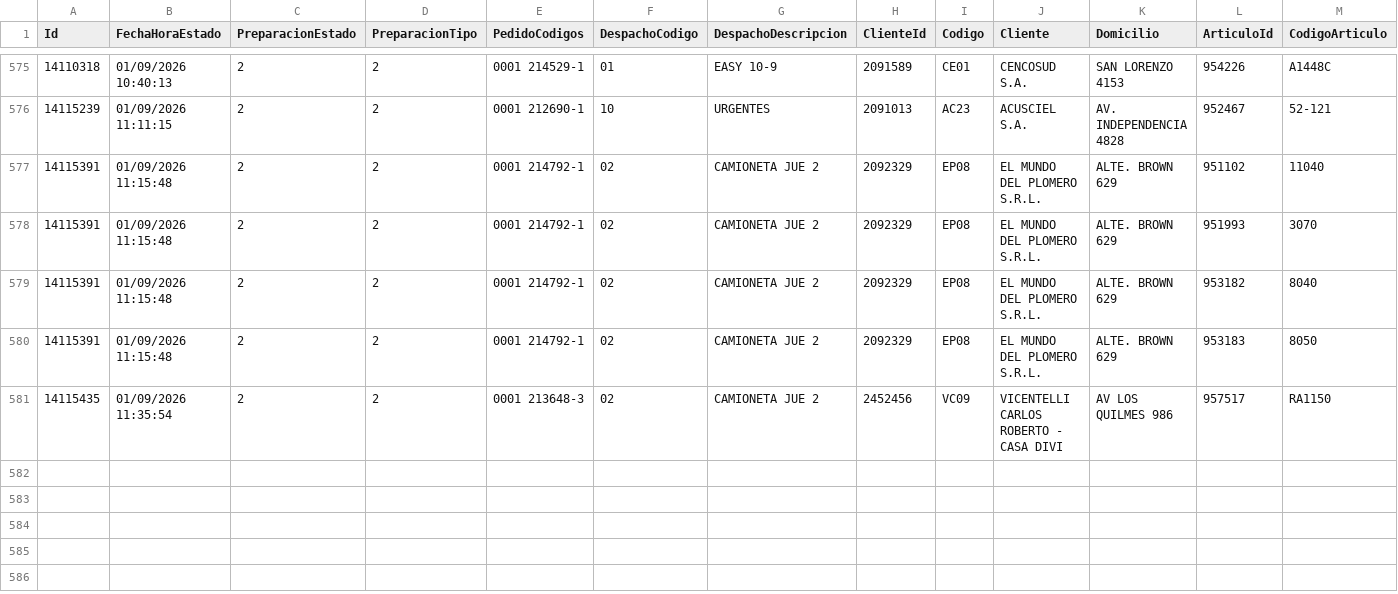
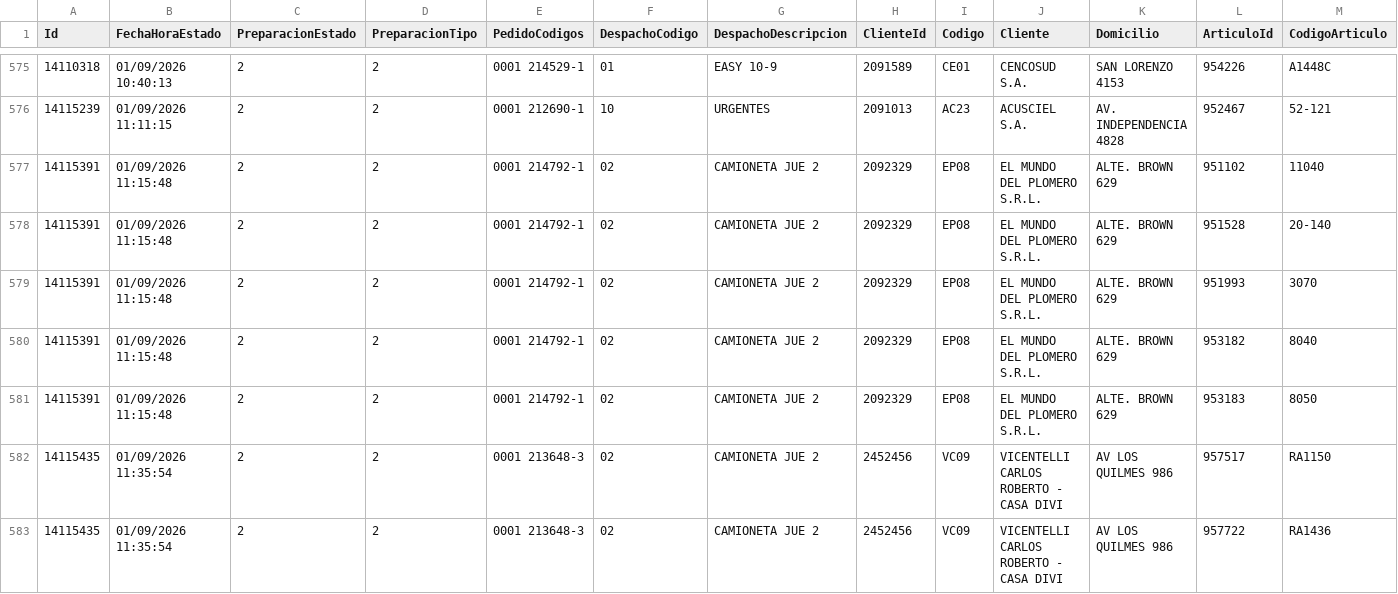
Before and after one commit to IvanGoyena/Logistica-Peirano, a CSV file: Data_WMS/Filtrar Preparacion Septiembre 2026.csv, drawn as a sheet; only a part is shown, gaps mark what is left out; rows hold the shown columns only; the diff names each change by its address in the sheet, - before the commit and + after, or states it on an @@ line.

Commit message:
Actualización automática WMS - Filtrar Preparacion - 01/09/2026 12:05:35

```diff
--- a/Data_WMS/Filtrar Preparacion Septiembre 2026.csv
+++ b/Data_WMS/Filtrar Preparacion Septiembre 2026.csv
+row 578: 14115391 | 01/09/2026 11:15:48 | 2 | 2 | 0001 214792-1 | 02 | CAMIONETA JUE 2 | 2092329 | EP08 | EL MUNDO DEL PLOMERO S.R.L. | ALTE. BROWN 629 | 951528 | 20-140
+row 583: 14115435 | 01/09/2026 11:35:54 | 2 | 2 | 0001 213648-3 | 02 | CAMIONETA JUE 2 | 2452456 | VC09 | VICENTELLI CARLOS ROBERTO - CASA DIVI | AV LOS QUILMES 986 | 957722 | RA1436
```
